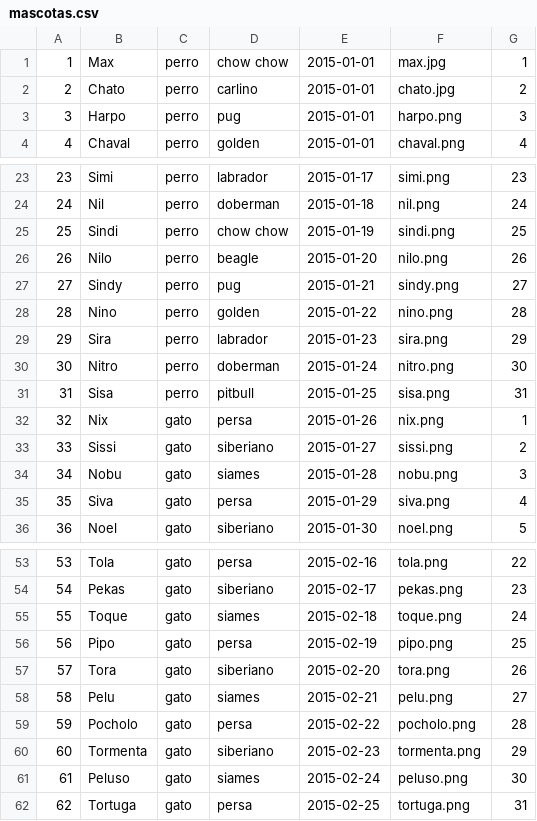
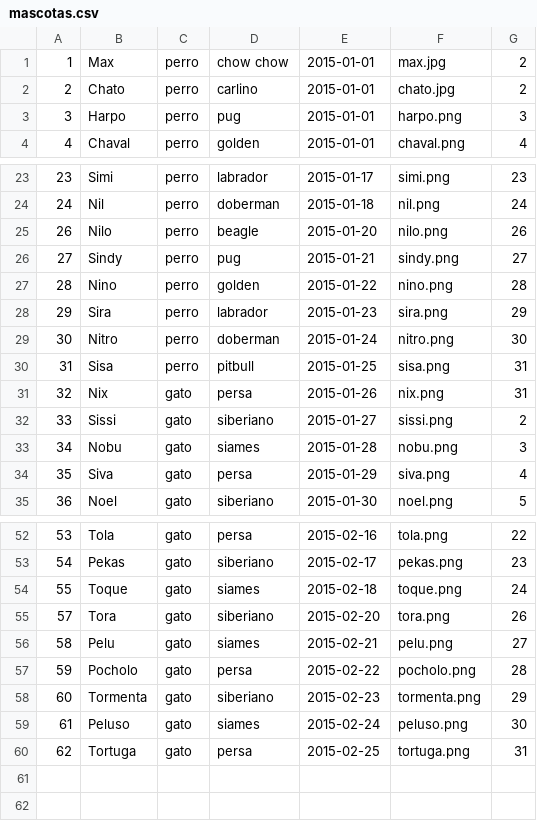
Before and after one commit to MedardoGarcesM/-POO-P05-ProyectoG-04-2P, a CSV file: ProyectoG4Parcial2/ProyectoG4Parcial2/src/main/resources/com/mycompany/proyectog4parcial2/files/mascotas.csv, drawn as a sheet; only a part is shown, gaps mark what is left out.

Commit message:
lectura de concurso, table view, estructura con opciones de crear concurso, fxml Premios

```diff
--- a/ProyectoG4Parcial2/ProyectoG4Parcial2/src/main/resources/com/mycompany/proyectog4parcial2/files/mascotas.csv
+++ b/ProyectoG4Parcial2/ProyectoG4Parcial2/src/main/resources/com/mycompany/proyectog4parcial2/files/mascotas.csv
@@ -1,2 +1,2 @@
-1;Max;perro;chow chow;2015-01-01;max.jpg;1
+1;Max;perro;chow chow;2015-01-01;max.jpg;2
 2;Chato;perro;carlino;2015-01-01;chato.jpg;2
@@ -24,3 +24,2 @@
 24;Nil;perro;doberman;2015-01-18;nil.png;24
-25;Sindi;perro;chow chow;2015-01-19;sindi.png;25
 26;Nilo;perro;beagle;2015-01-20;nilo.png;26
@@ -31,3 +30,3 @@
 31;Sisa;perro;pitbull;2015-01-25;sisa.png;31
-32;Nix;gato;persa;2015-01-26;nix.png;1
+32;Nix;gato;persa;2015-01-26;nix.png;31
 33;Sissi;gato;siberiano;2015-01-27;sissi.png;2
@@ -55,3 +54,2 @@
 55;Toque;gato;siames;2015-02-18;toque.png;24
-56;Pipo;gato;persa;2015-02-19;pipo.png;25
 57;Tora;gato;siberiano;2015-02-20;tora.png;26
```
Also changed, not shown: ProyectoG4Parcial2/ProyectoG4Parcial2/src/main/resources/com/mycompany/proyectog4parcial2/files/duenos.csv, ProyectoG4Parcial2/ProyectoG4Parcial2/target/classes/com/mycompany/proyectog4parcial2/files/duenos.csv, 30 other files.
